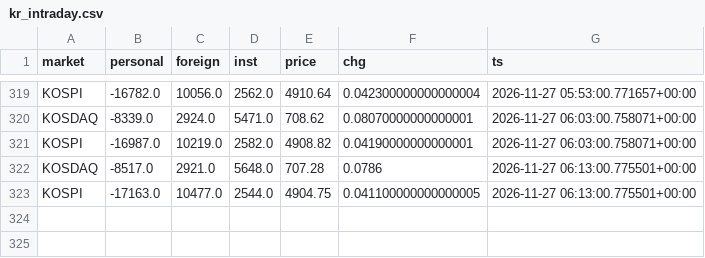
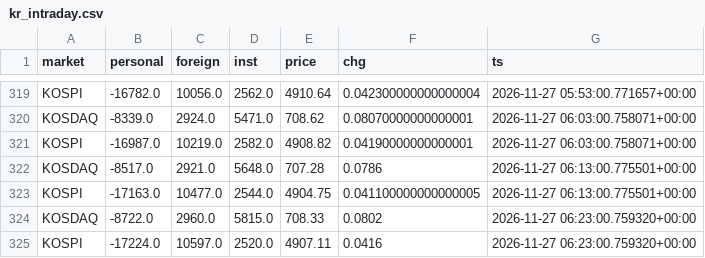
Before and after one commit to rlagustn92/retail-sentiment, a CSV file: kr_intraday.csv, drawn as a sheet; only a part is shown, gaps mark what is left out; the diff names each change by its address in the sheet, - before the commit and + after, or states it on an @@ line.

Commit message:
data 2026-11-27T06:23Z kr

```diff
--- a/kr_intraday.csv
+++ b/kr_intraday.csv
+row 324: KOSDAQ | -8722.0 | 2960.0 | 5815.0 | 708.33 | 0.0802 | 2026-11-27 06:23:00.759320+00:00
+row 325: KOSPI | -17224.0 | 10597.0 | 2520.0 | 4907.11 | 0.0416 | 2026-11-27 06:23:00.759320+00:00
```
Also changed, not shown: runs.csv.
